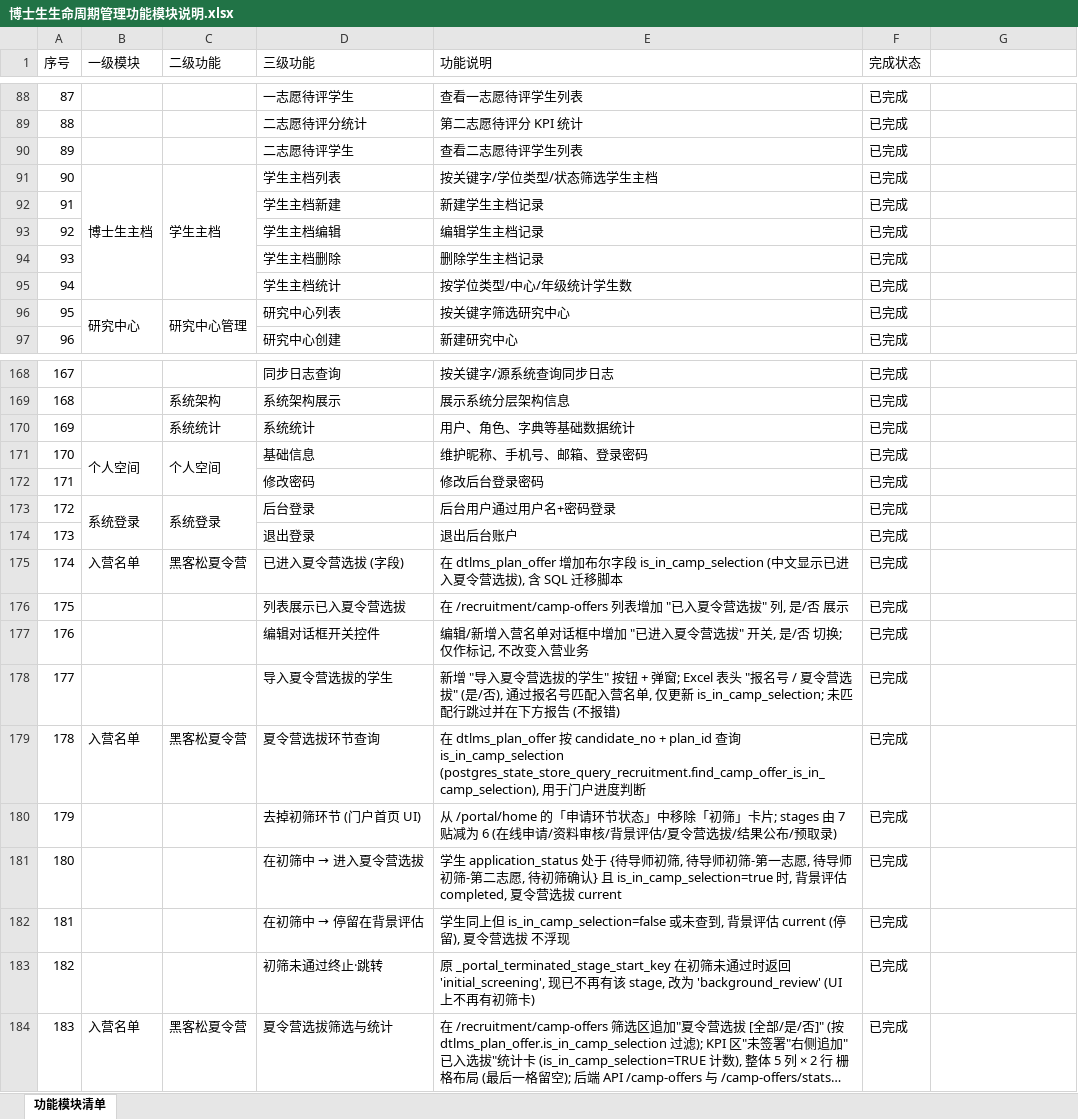
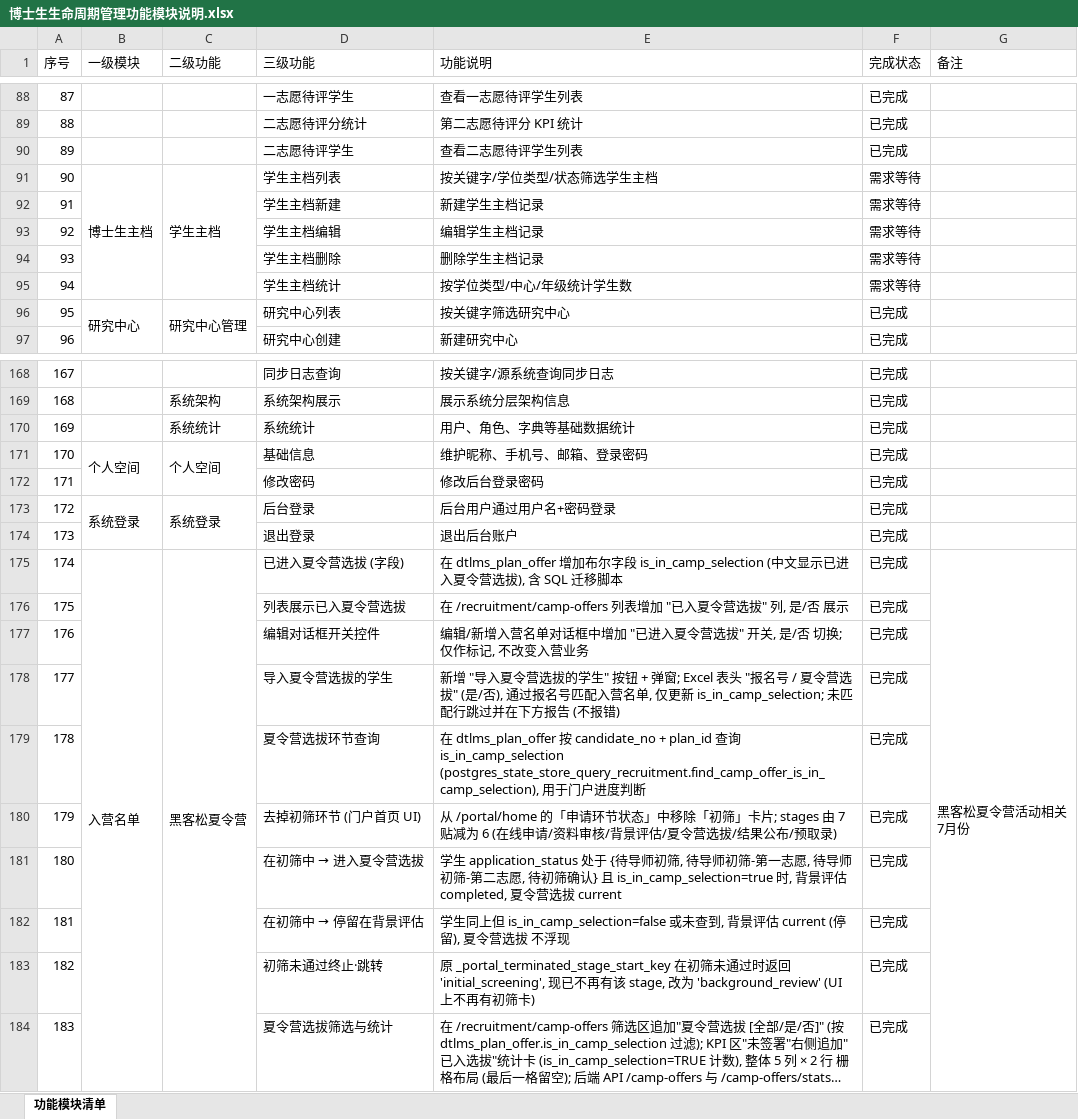
Before and after one commit to karonluo/pydtlms, an Excel workbook: documents/博士生生命周期管理功能模块说明.xlsx, sheet 功能模块清单, drawn as a sheet; only a part is shown, gaps mark what is left out; long unchanged cells end in …; values as stored, in another font and other column widths than the file's, no cell formats; ↵ is a line break in a cell; the diff covers the shown part only; the diff names each change by its address in the sheet, - before the commit and + after, or states it on an @@ line.

```diff
--- a/documents/博士生生命周期管理功能模块说明.xlsx (sheet 功能模块清单)
+++ b/documents/博士生生命周期管理功能模块说明.xlsx (sheet 功能模块清单)
-G1: (empty)
+G1: 备注
-F91:F95 (完成状态): 已完成
+F91:F95 (完成状态): 需求等待
+B175:B184 merged
+C175:C184 merged
-G175 (备注): (empty)
+G175 (备注): 黑客松夏令营活动相关 ↵ 7月份
+G175:G184 merged
-B179 (一级模块): 入营名单
+B179 (一级模块): (empty)
-C179 (二级功能): 黑客松夏令营
+C179 (二级功能): (empty)
-B184 (一级模块): 入营名单
+B184 (一级模块): (empty)
-C184 (二级功能): 黑客松夏令营
+C184 (二级功能): (empty)
```
Also changed, not shown: 44 edited cells elsewhere in this sheet, cell formats, 2 other files.
